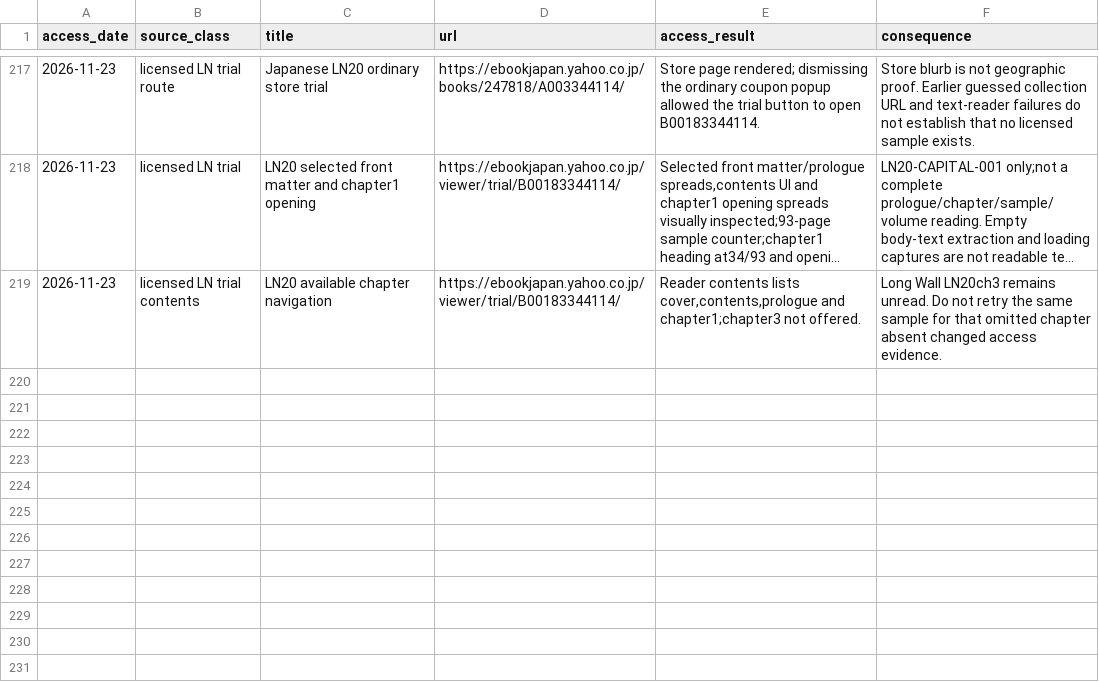
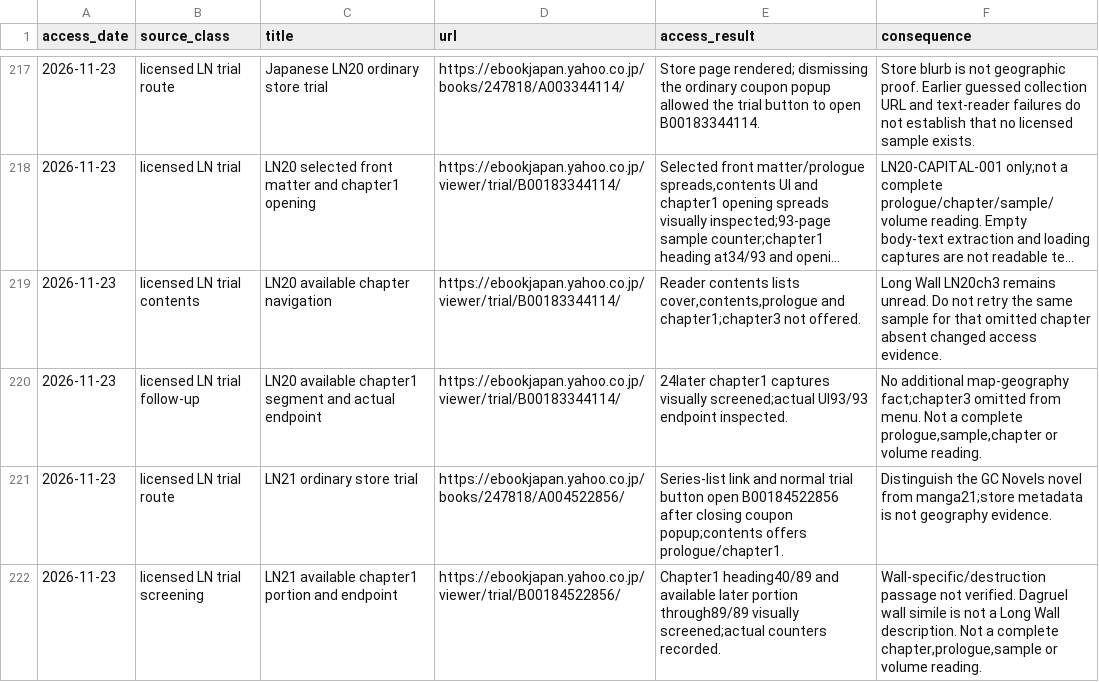
Before and after one commit to Yasuke2000/ocs-two-lives, a CSV file: docs/research/tensura-world-2026-11-19/source-access.csv, drawn as a sheet; only a part is shown, gaps mark what is left out; long unchanged cells end in …; the diff names each change by its address in the sheet, - before the commit and + after, or states it on an @@ line.

Commit message:
Record licensed LN20 and LN21 sample boundaries without upgrading wall claims

```diff
--- a/docs/research/tensura-world-2026-11-19/source-access.csv
+++ b/docs/research/tensura-world-2026-11-19/source-access.csv
+row 220: 2026-11-23 | licensed LN trial follow-up | LN20 available chapter1 segment and actual endpoint | https://ebookjapan.yahoo.co.jp/viewer/trial/B00183344114/ | 24later chapter1 captures visually screened;actual UI93/93 endpoint inspected. | No additional map-geography fact;chapter3 omitted from menu. Not a complete prologue,sample,chapter or volume reading.
+row 221: 2026-11-23 | licensed LN trial route | LN21 ordinary store trial | https://ebookjapan.yahoo.co.jp/books/247818/A004522856/ | Series-list link and normal trial button open B00184522856 after closing coupon popup;contents offers prologue/chapter1. | Distinguish the GC Novels novel from manga21;store metadata is not geography evidence.
+row 222: 2026-11-23 | licensed LN trial screening | LN21 available chapter1 portion and endpoint | https://ebookjapan.yahoo.co.jp/viewer/trial/B00184522856/ | Chapter1 heading40/89 and available later portion through89/89 visually screened;actual counters recorded. | Wall-specific/destruction passage not verified. Dagruel wall simile is not a Long Wall description. Not a complete chapter,prologue,sample or volume reading.
```
Also changed, not shown: docs/research/tensura-world-2026-11-19/geography-facts.csv, 8 other files.
